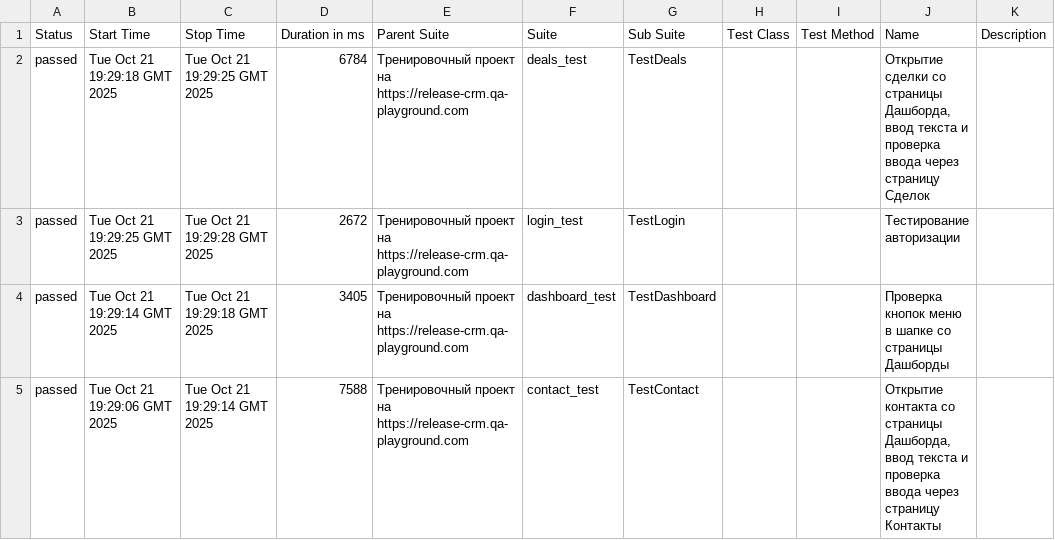
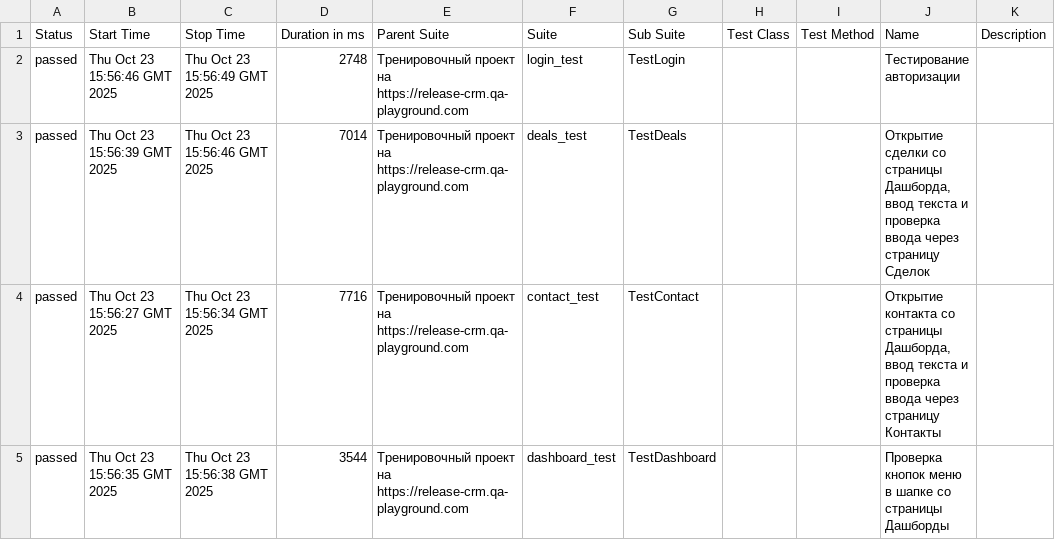
Before and after one commit to yaroslav1171717/Page_Object_Model_DZ, a CSV file: data/suites.csv, drawn as a sheet.

```diff
--- a/data/suites.csv
+++ b/data/suites.csv
@@ -1,5 +1,5 @@
 "Status","Start Time","Stop Time","Duration in ms","Parent Suite","Suite","Sub Suite","Test Class","Test Method","Name","Description"
-"passed","Tue Oct 21 19:29:18 GMT 2025","Tue Oct 21 19:29:25 GMT 2025","6784","Тренировочный проект на https://release-crm.qa-playground.com","deals_test","TestDeals","","","Открытие сделки со страницы Дашборда, ввод текста и проверка ввода через страницу Сделок",""
-"passed","Tue Oct 21 19:29:25 GMT 2025","Tue Oct 21 19:29:28 GMT 2025","2672","Тренировочный проект на https://release-crm.qa-playground.com","login_test","TestLogin","","","Тестирование авторизации",""
-"passed","Tue Oct 21 19:29:14 GMT 2025","Tue Oct 21 19:29:18 GMT 2025","3405","Тренировочный проект на https://release-crm.qa-playground.com","dashboard_test","TestDashboard","","","Проверка кнопок меню в шапке со страницы Дашборды",""
-"passed","Tue Oct 21 19:29:06 GMT 2025","Tue Oct 21 19:29:14 GMT 2025","7588","Тренировочный проект на https://release-crm.qa-playground.com","contact_test","TestContact","","","Открытие контакта со страницы Дашборда, ввод текста и проверка ввода через страницу Контакты",""
+"passed","Thu Oct 23 15:56:46 GMT 2025","Thu Oct 23 15:56:49 GMT 2025","2748","Тренировочный проект на https://release-crm.qa-playground.com","login_test","TestLogin","","","Тестирование авторизации",""
+"passed","Thu Oct 23 15:56:39 GMT 2025","Thu Oct 23 15:56:46 GMT 2025","7014","Тренировочный проект на https://release-crm.qa-playground.com","deals_test","TestDeals","","","Открытие сделки со страницы Дашборда, ввод текста и проверка ввода через страницу Сделок",""
+"passed","Thu Oct 23 15:56:27 GMT 2025","Thu Oct 23 15:56:34 GMT 2025","7716","Тренировочный проект на https://release-crm.qa-playground.com","contact_test","TestContact","","","Открытие контакта со страницы Дашборда, ввод текста и проверка ввода через страницу Контакты",""
+"passed","Thu Oct 23 15:56:35 GMT 2025","Thu Oct 23 15:56:38 GMT 2025","3544","Тренировочный проект на https://release-crm.qa-playground.com","dashboard_test","TestDashboard","","","Проверка кнопок меню в шапке со страницы Дашборды",""
```
Also changed, not shown: 21 other files.
